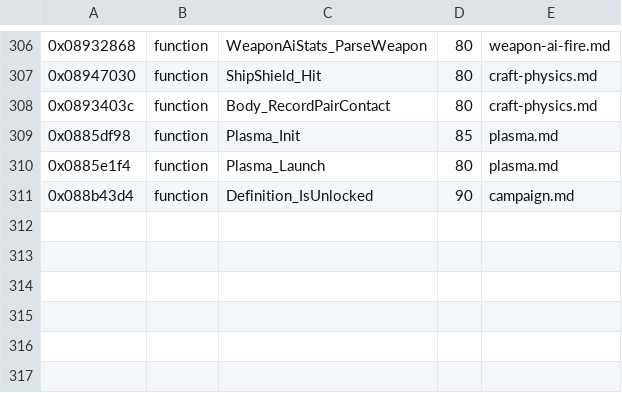
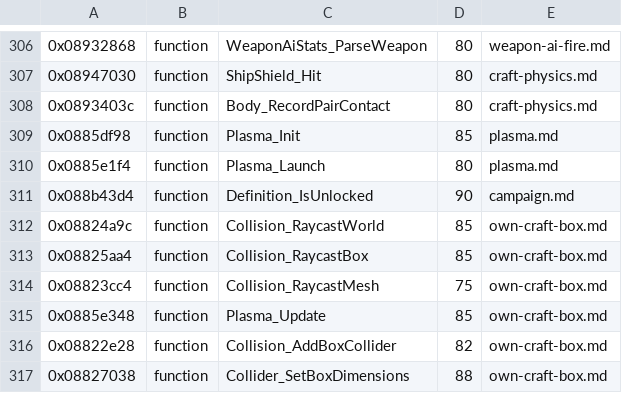
Before and after one commit to topaxi/OpenAntiGrav, a TSV file: docs/ghidra/functions/psp-pure-usa/names.tsv, drawn as a sheet; only a part is shown, gaps mark what is left out; the diff names each change by its address in the sheet, - before the commit and + after, or states it on an @@ line.

```diff
--- a/docs/ghidra/functions/psp-pure-usa/names.tsv
+++ b/docs/ghidra/functions/psp-pure-usa/names.tsv
+row 312: 0x08824a9c | function | Collision_RaycastWorld | 85 | own-craft-box.md
+row 313: 0x08825aa4 | function | Collision_RaycastBox | 85 | own-craft-box.md
+row 314: 0x08823cc4 | function | Collision_RaycastMesh | 75 | own-craft-box.md
+row 315: 0x0885e348 | function | Plasma_Update | 85 | own-craft-box.md
+row 316: 0x08822e28 | function | Collision_AddBoxCollider | 82 | own-craft-box.md
+row 317: 0x08827038 | function | Collider_SetBoxDimensions | 88 | own-craft-box.md
```
Also changed, not shown: docs/ghidra/functions/ps3-hdfury-eu/names.tsv, docs/ghidra/functions/ps4-omega-eu/names.tsv, 5 other files.
